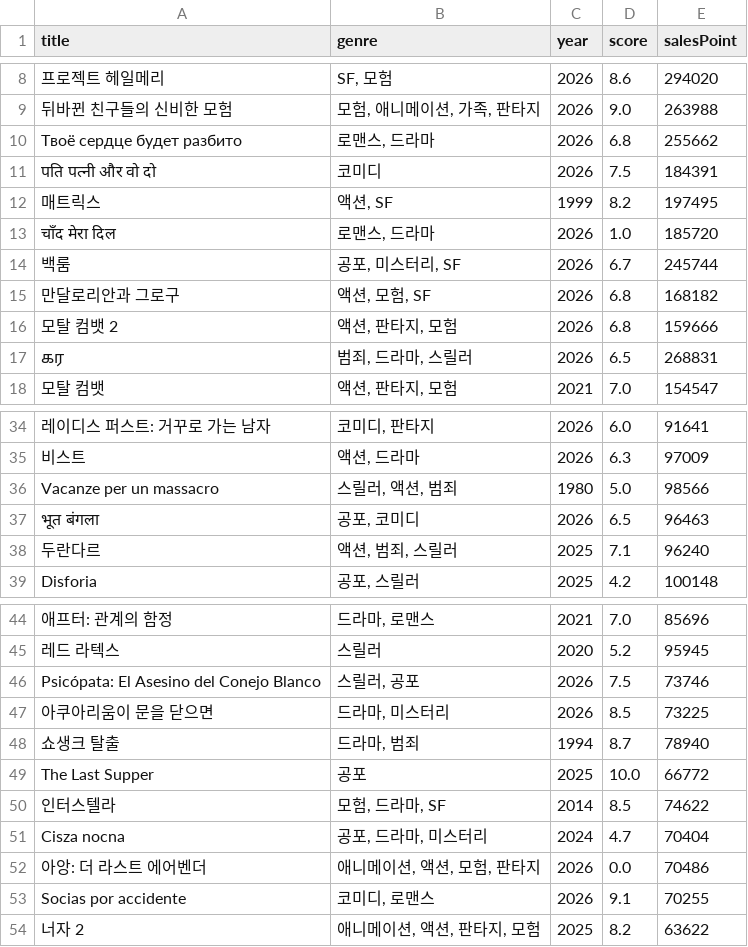
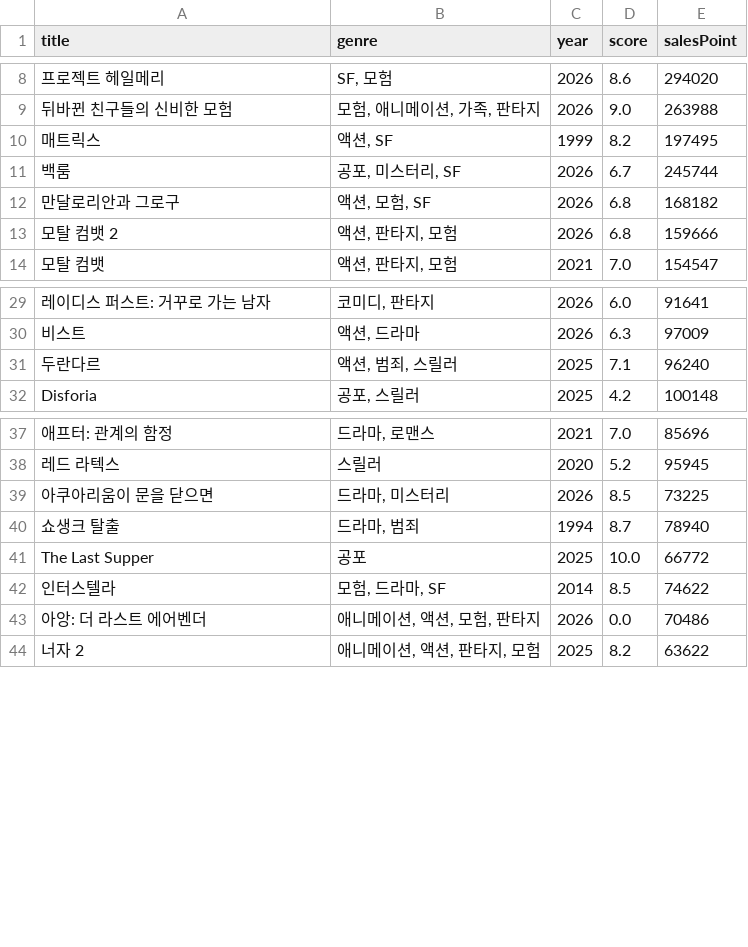
Before and after one commit to seoyeonkm/python_pjt, a CSV file: movie_data.csv, drawn as a sheet; only a part is shown, gaps mark what is left out; the diff covers the shown part only; the diff names each change by its address in the sheet, - before the commit and + after, or states it on an @@ line.

```diff
--- a/movie_data.csv
+++ b/movie_data.csv
-row 10: Твоё сердце будет разбито | 로맨스, 드라마 | 2026 | 6.8 | 255662
-row 11: पति पत्नी और वो दो | 코미디 | 2026 | 7.5 | 184391
-row 13: चाँद मेरा दिल | 로맨스, 드라마 | 2026 | 1.0 | 185720
-row 17: கர | 범죄, 드라마, 스릴러 | 2026 | 6.5 | 268831
-row 36: Vacanze per un massacro | 스릴러, 액션, 범죄 | 1980 | 5.0 | 98566
-row 37: भूत बंगला | 공포, 코미디 | 2026 | 6.5 | 96463
-row 46: Psicópata: El Asesino del Conejo Blanco | 스릴러, 공포 | 2026 | 7.5 | 73746
-row 51: Cisza nocna | 공포, 드라마, 미스터리 | 2024 | 4.7 | 70404
-row 53: Socias por accidente | 코미디, 로맨스 | 2026 | 9.1 | 70255
```
Also changed, not shown: 12 removed rows elsewhere in this file, book_data.csv, 1 other file.
